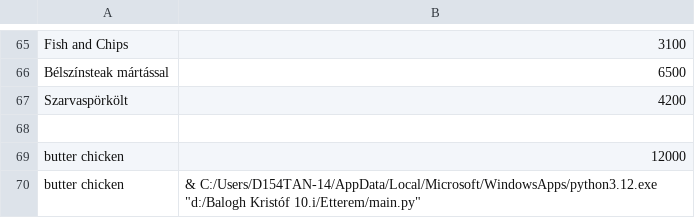
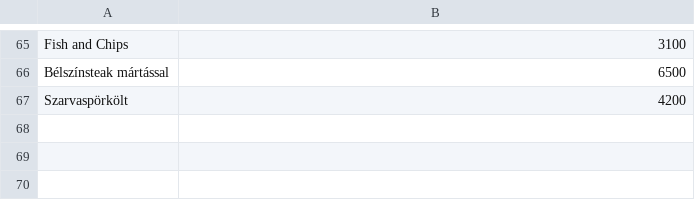
Before and after one commit to Koczka01/Etterem, a CSV file: menu.csv, drawn as a sheet; only a part is shown, gaps mark what is left out.

```diff
--- a/menu.csv
+++ b/menu.csv
@@ -67,4 +67 @@ Bélszínsteak mártással;6500
 Szarvaspörkölt;4200
-
-butter chicken;12000
-butter chicken;& C:/Users/D154TAN-14/AppData/Local/Microsoft/WindowsApps/python3.12.exe "d:/Balogh Kristóf 10.i/Etterem/main.py"
```
Also changed, not shown: raktar.csv, 3 other files.
